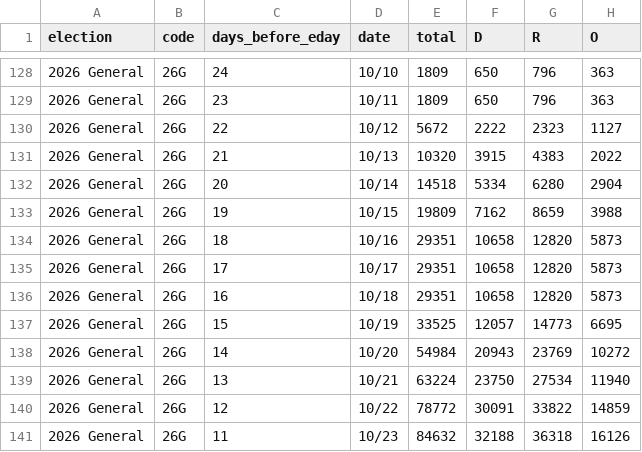
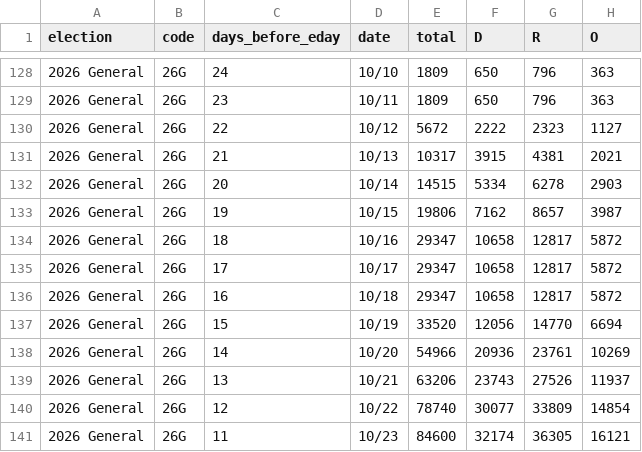
Before and after one commit to tysoda/2026-Ca-SD4-forecast-V2, a CSV file: pdi_statewide_daily.csv, drawn as a sheet; only a part is shown, gaps mark what is left out; the diff covers the shown part only.

```diff
--- a/pdi_statewide_daily.csv
+++ b/pdi_statewide_daily.csv
@@ -130,12 +130,12 @@ election,code,days_before_eday,date,total,D,R,O
 2026 General,26G,22,10/12,5672,2222,2323,1127
-2026 General,26G,21,10/13,10320,3915,4383,2022
-2026 General,26G,20,10/14,14518,5334,6280,2904
-2026 General,26G,19,10/15,19809,7162,8659,3988
-2026 General,26G,18,10/16,29351,10658,12820,5873
-2026 General,26G,17,10/17,29351,10658,12820,5873
-2026 General,26G,16,10/18,29351,10658,12820,5873
-2026 General,26G,15,10/19,33525,12057,14773,6695
-2026 General,26G,14,10/20,54984,20943,23769,10272
-2026 General,26G,13,10/21,63224,23750,27534,11940
-2026 General,26G,12,10/22,78772,30091,33822,14859
-2026 General,26G,11,10/23,84632,32188,36318,16126
+2026 General,26G,21,10/13,10317,3915,4381,2021
+2026 General,26G,20,10/14,14515,5334,6278,2903
+2026 General,26G,19,10/15,19806,7162,8657,3987
+2026 General,26G,18,10/16,29347,10658,12817,5872
+2026 General,26G,17,10/17,29347,10658,12817,5872
+2026 General,26G,16,10/18,29347,10658,12817,5872
+2026 General,26G,15,10/19,33520,12056,14770,6694
+2026 General,26G,14,10/20,54966,20936,23761,10269
+2026 General,26G,13,10/21,63206,23743,27526,11937
+2026 General,26G,12,10/22,78740,30077,33809,14854
+2026 General,26G,11,10/23,84600,32174,36305,16121
```
Also changed, not shown: 40 edited cells elsewhere in this file, pdi_county_daily.csv.
